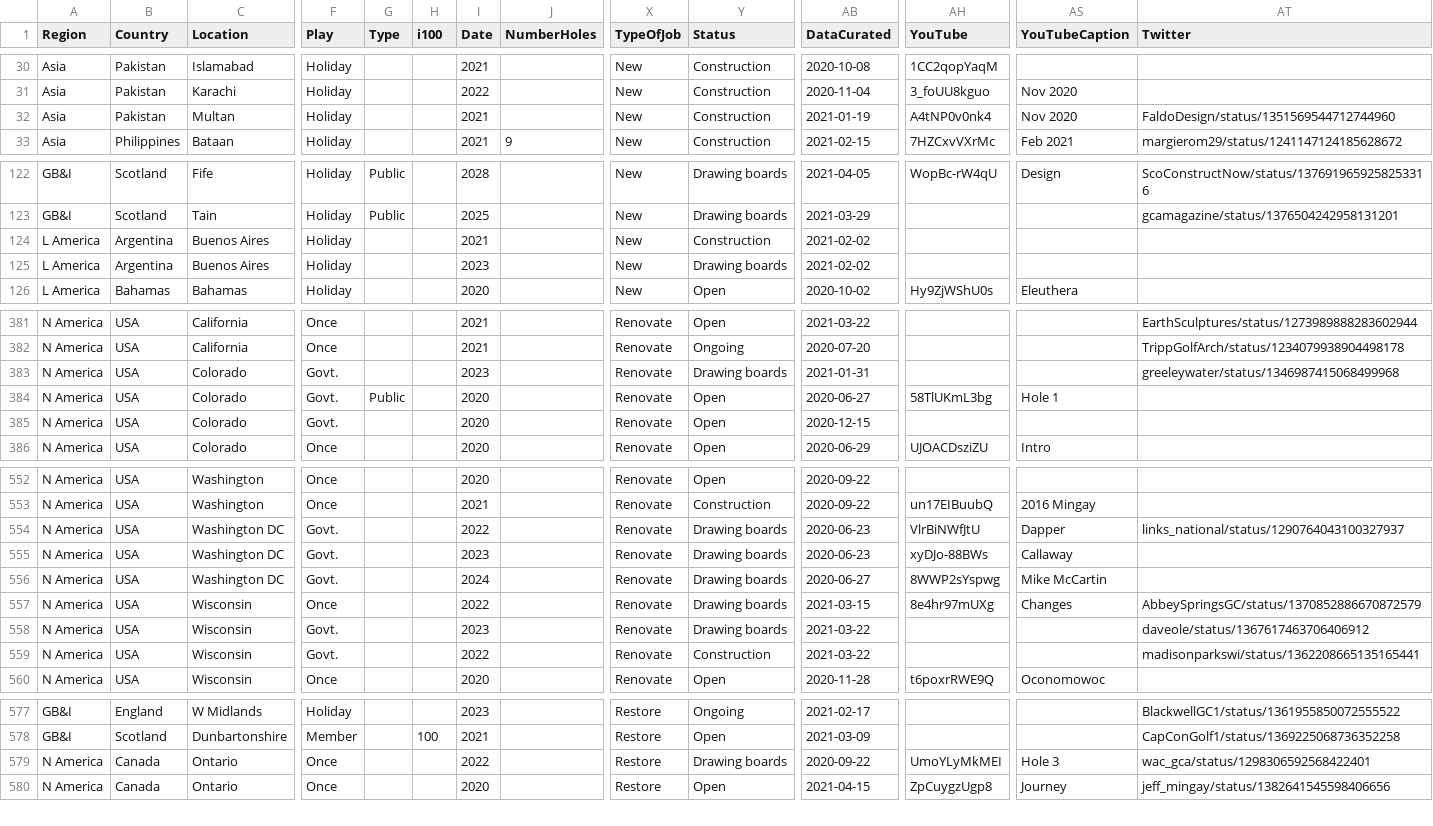
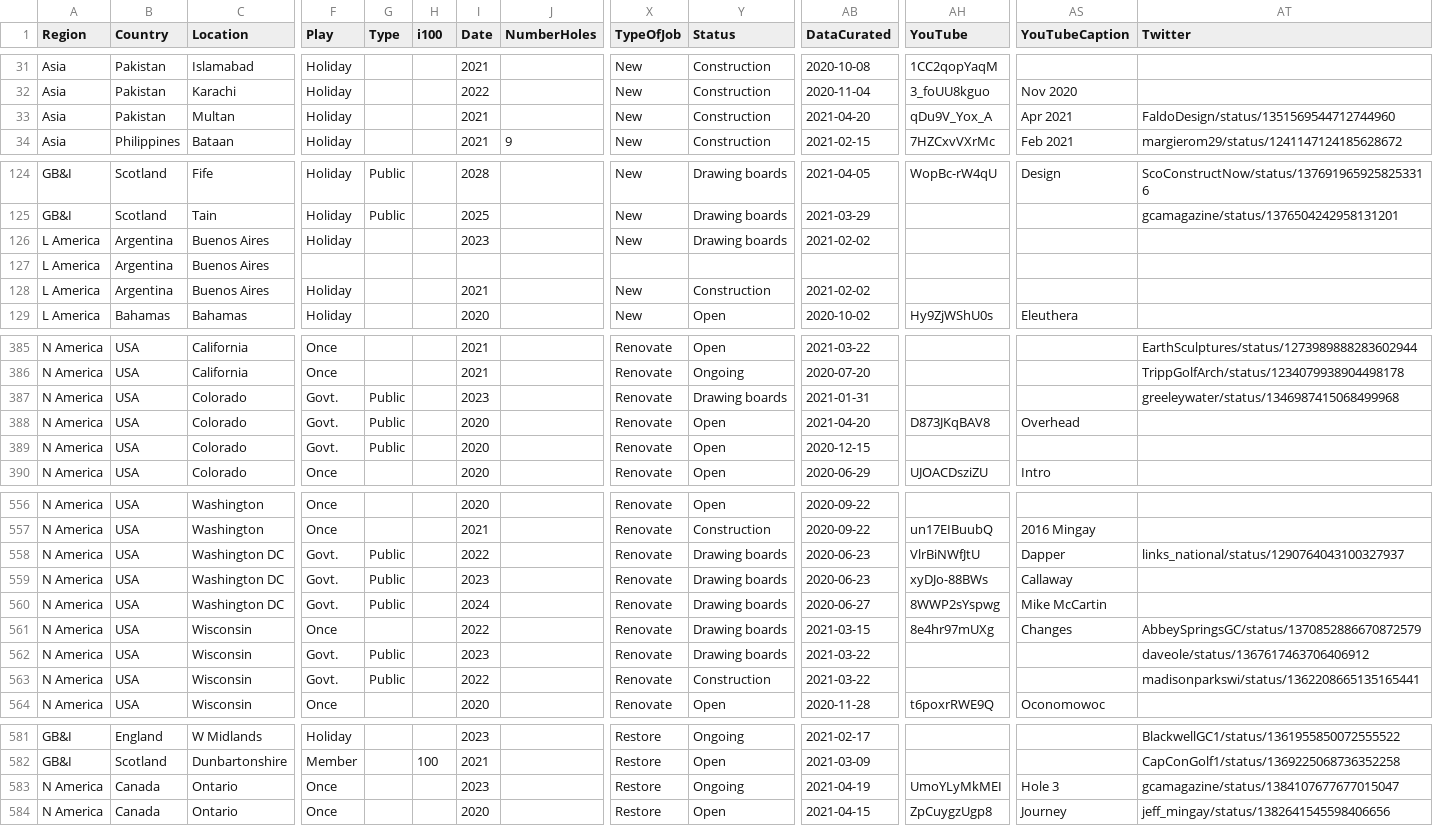
Before and after one commit to stennety/mywebsite, a CSV file: _data/allGolf.csv, drawn as a sheet; only a part is shown, gaps mark what is left out; addresses are those after the commit; rows hold the shown columns only; the diff covers the shown part only; the diff names each change by its address in the sheet, - before the commit and + after, or states it on an @@ line.

```diff
--- a/_data/allGolf.csv
+++ b/_data/allGolf.csv
-AB33 (DataCurated): 2021-01-19
+AB33 (DataCurated): 2021-04-20
-AH33 (YouTube): A4tNP0v0nk4
+AH33 (YouTube): qDu9V_Yox_A
-AS33 (YouTubeCaption): Nov 2020
+AS33 (YouTubeCaption): Apr 2021
@@ row 125 moved to row 126: L America @@
+row 127: L America | Argentina | Buenos Aires
-G387 (Type): (empty)
+G387 (Type): Public
-AB388 (DataCurated): 2020-06-27
+AB388 (DataCurated): 2021-04-20
-AH388 (YouTube): 58TlUKmL3bg
+AH388 (YouTube): D873JKqBAV8
-AS388 (YouTubeCaption): Hole 1
+AS388 (YouTubeCaption): Overhead
-G389 (Type): (empty)
+G389 (Type): Public
-G558:G560 (Type): (empty)
+G558:G560 (Type): Public
-G562:G563 (Type): (empty)
+G562:G563 (Type): Public
-I583 (Date): 2022
+I583 (Date): 2023
-Y583 (Status): Drawing boards
+Y583 (Status): Ongoing
-AB583 (DataCurated): 2020-09-22
+AB583 (DataCurated): 2021-04-19
-AT583 (Twitter): wac_gca/status/1298306592568422401
+AT583 (Twitter): gcamagazine/status/1384107677677015047
```
Also changed, not shown: 3 added rows and 37 edited cells elsewhere in this file.
